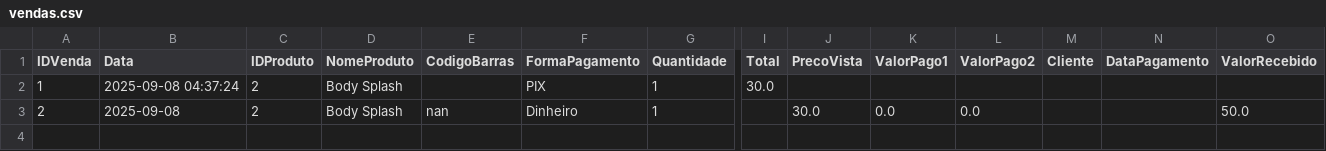
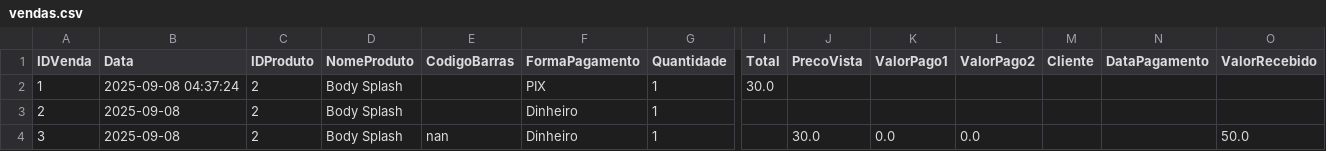
Before and after one commit to ribeiromendes5014-design/minha-loja, a CSV file: vendas.csv, drawn as a sheet; only a part is shown, gaps mark what is left out; rows hold the shown columns only; the diff names each change by its address in the sheet, - before the commit and + after, or states it on an @@ line.

Commit message:
Nova venda adicionada

```diff
--- a/vendas.csv
+++ b/vendas.csv
-E3 (CodigoBarras): nan
+E3 (CodigoBarras): (empty)
-J3 (PrecoVista): 30.0
+J3 (PrecoVista): (empty)
-K3 (ValorPago1): 0.0
+K3 (ValorPago1): (empty)
-L3 (ValorPago2): 0.0
+L3 (ValorPago2): (empty)
-O3 (ValorRecebido): 50.0
+O3 (ValorRecebido): (empty)
+row 4: 3 | 2025-09-08 | 2 | Body Splash | nan | Dinheiro | 1 |  | 30.0 | 0.0 | 0.0 |  |  | 50.0
```
